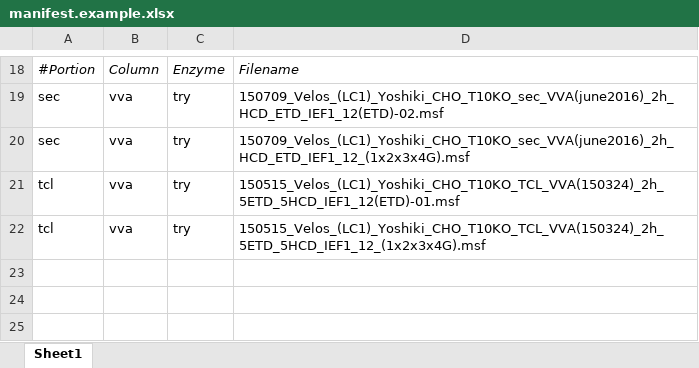
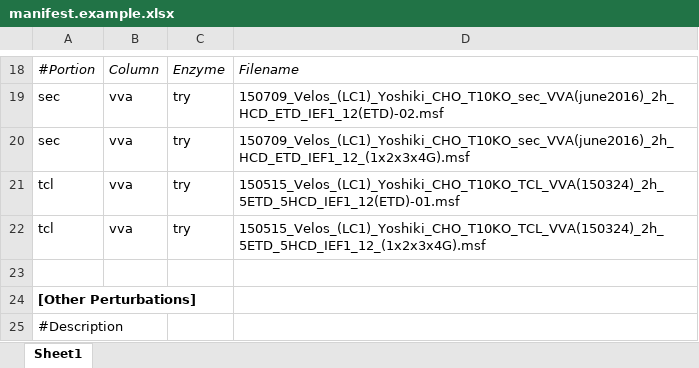
Before and after one commit to hirenj/ms-checker, an Excel workbook: resources/manifests/1/manifest.example.xlsx, sheet Sheet1, drawn as a sheet; only a part is shown, gaps mark what is left out; values as stored, in another font and other column widths than the file's, no borders; the diff names each change by its address in the sheet, - before the commit and + after, or states it on an @@ line.

Commit message:
Add in other perturbations

```diff
--- a/resources/manifests/1/manifest.example.xlsx (sheet Sheet1)
+++ b/resources/manifests/1/manifest.example.xlsx (sheet Sheet1)
+row 23: (empty)
+row 24: [Other Perturbations]
+row 25: #Description
```
